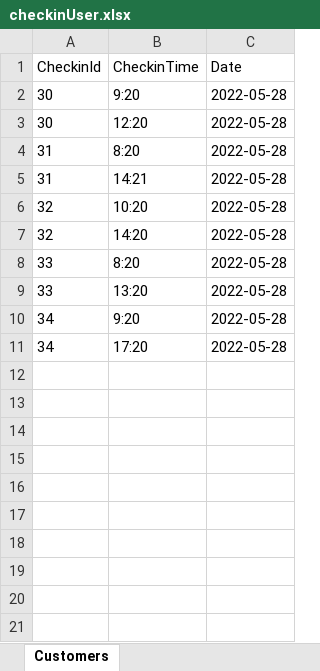
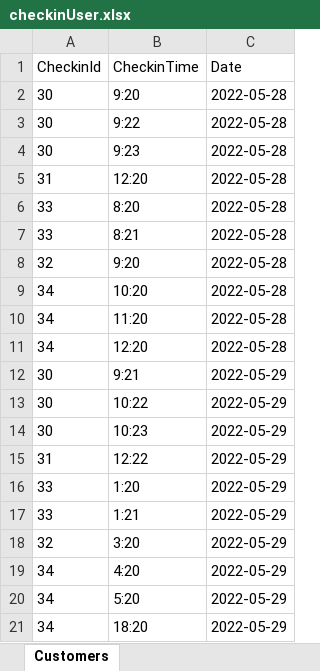
Before and after one commit to Khuram-Haseeb1150/total-hours, an Excel workbook: checkinUser.xlsx, sheet Customers, drawn as a sheet; values as stored, in another font and other column widths than the file's, no borders; removed rows and columns are numbered as before the commit, all else as after; the diff names each change by its address in the sheet, - before the commit and + after, or states it on an @@ line.

```diff
--- a/checkinUser.xlsx (sheet Customers)
+++ b/checkinUser.xlsx (sheet Customers)
-B3 (CheckinTime): 12:20
+B3 (CheckinTime): 9:22
+row 4: 30 | 9:23 | 2022-05-28
-B5 (CheckinTime): 8:20
+B5 (CheckinTime): 12:20
-row 5: 31 | 14:21 | 2022-05-28
-row 6: 32 | 10:20 | 2022-05-28
-row 7: 32 | 14:20 | 2022-05-28
-B7 (CheckinTime): 13:20
+B7 (CheckinTime): 8:21
+row 8: 32 | 9:20 | 2022-05-28
-B9 (CheckinTime): 9:20
+B9 (CheckinTime): 10:20
-B10 (CheckinTime): 17:20
+B10 (CheckinTime): 11:20
+row 11: 34 | 12:20 | 2022-05-28
+row 12: 30 | 9:21 | 2022-05-29
+row 13: 30 | 10:22 | 2022-05-29
+row 14: 30 | 10:23 | 2022-05-29
+row 15: 31 | 12:22 | 2022-05-29
+row 16: 33 | 1:20 | 2022-05-29
+row 17: 33 | 1:21 | 2022-05-29
+row 18: 32 | 3:20 | 2022-05-29
+row 19: 34 | 4:20 | 2022-05-29
+row 20: 34 | 5:20 | 2022-05-29
+row 21: 34 | 18:20 | 2022-05-29
```
Also changed, not shown: checkoutUser.xlsx, 6 other files.
